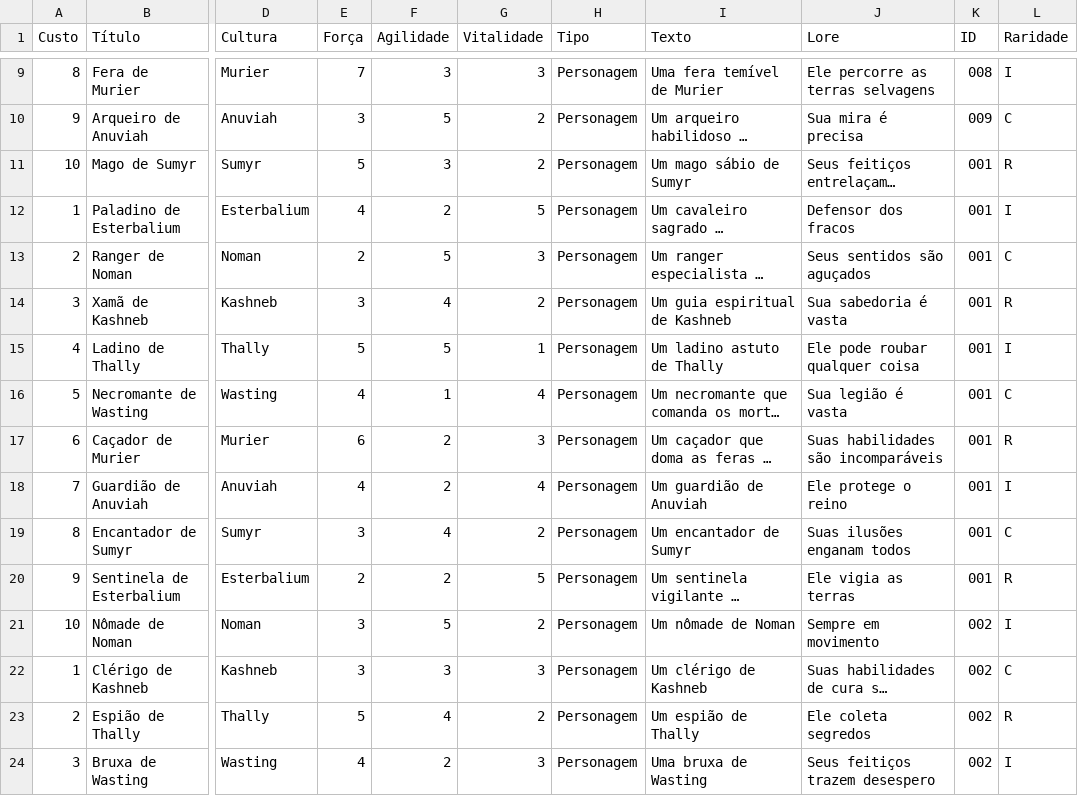
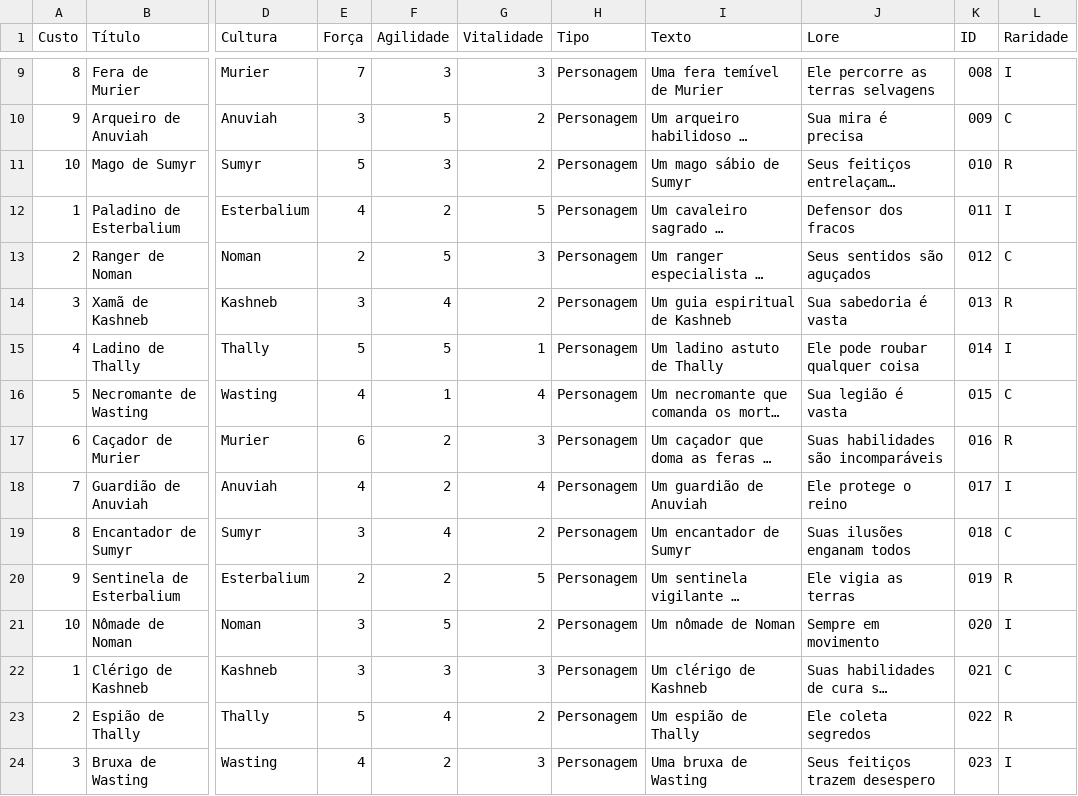
Before and after one commit to ErikServantes/SHD-TCG, a CSV file: cards.csv, drawn as a sheet; only a part is shown, gaps mark what is left out; long unchanged cells end in …; the diff covers the shown part only; the diff names each change by its address in the sheet, - before the commit and + after, or states it on an @@ line.

Commit message:
Update cards.csv

```diff
--- a/cards.csv
+++ b/cards.csv
-K11 (ID): 001
+K11 (ID): 010
-K12 (ID): 001
+K12 (ID): 011
-K13 (ID): 001
+K13 (ID): 012
-K14 (ID): 001
+K14 (ID): 013
-K15 (ID): 001
+K15 (ID): 014
-K16 (ID): 001
+K16 (ID): 015
-K17 (ID): 001
+K17 (ID): 016
-K18 (ID): 001
+K18 (ID): 017
-K19 (ID): 001
+K19 (ID): 018
-K20 (ID): 001
+K20 (ID): 019
-K21 (ID): 002
+K21 (ID): 020
-K22 (ID): 002
+K22 (ID): 021
-K23 (ID): 002
+K23 (ID): 022
-K24 (ID): 002
+K24 (ID): 023
```
Also changed, not shown: 77 edited cells elsewhere in this file.
